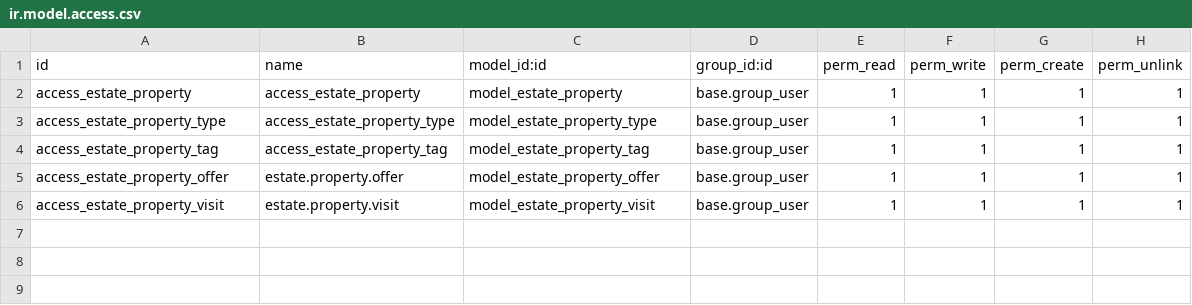
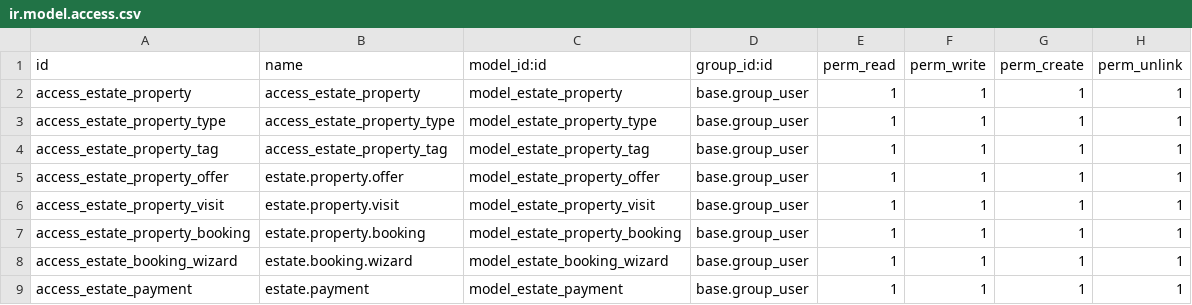
Before and after one commit to odoo/tutorials, a CSV file: estate/security/ir.model.access.csv, drawn as a sheet.

Commit message:
[IMP] estate: group task - implement property booking and payment workflow
- Added property booking management with booking states and references
- Implemented booking amount and remaining amount calculation
- Added booking and remaining payment workflows
- Added payment tracking with payment methods and payment states
- Added booking cancellation and validation rules
- Added booking wizard for creating property bookings
- Linked bookings and payments with properties and customers
- Updated property state based on booking and payment completion
- Added sequence-based references for bookings and payments

```diff
--- a/estate/security/ir.model.access.csv
+++ b/estate/security/ir.model.access.csv
@@ -6 +6,4 @@ access_estate_property_offer,estate.property.offer,model_estate_property_offer,b
 access_estate_property_visit,estate.property.visit,model_estate_property_visit,base.group_user,1,1,1,1
+access_estate_property_booking,estate.property.booking,model_estate_property_booking,base.group_user,1,1,1,1
+access_estate_booking_wizard,estate.booking.wizard,model_estate_booking_wizard,base.group_user,1,1,1,1
+access_estate_payment,estate.payment,model_estate_payment,base.group_user,1,1,1,1
```
Also changed, not shown: 18 other files.
